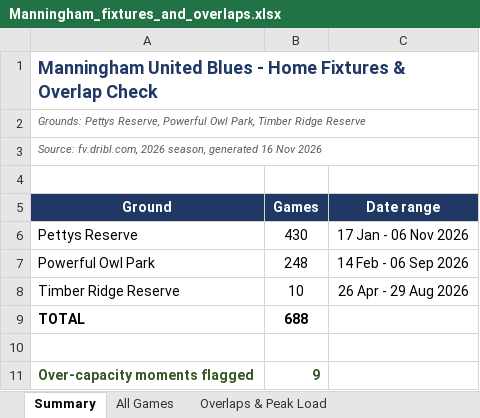
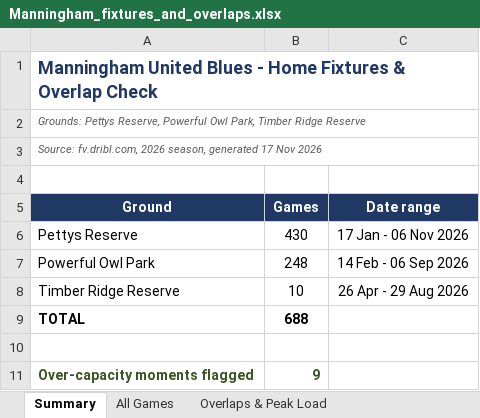
Before and after one commit to vmontuoro/MUFC, an Excel workbook: Manningham_fixtures_and_overlaps.xlsx, sheet Summary, drawn as a sheet; values as stored, in another font and other column widths than the file's, no borders; the diff names each change by its address in the sheet, - before the commit and + after, or states it on an @@ line.

```diff
--- a/Manningham_fixtures_and_overlaps.xlsx (sheet Summary)
+++ b/Manningham_fixtures_and_overlaps.xlsx (sheet Summary)
-A3 (Ground): …season, generated 16 Nov 2026
+A3 (Ground): …season, generated 17 Nov 2026
```
Also changed, not shown: 1 other file.
